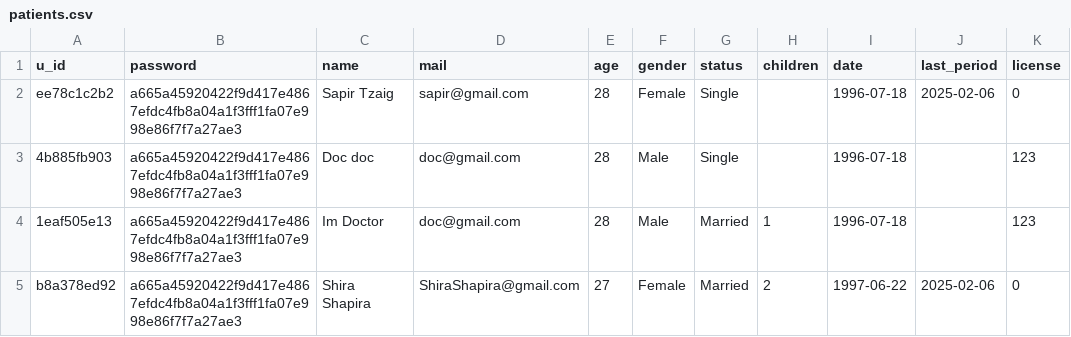
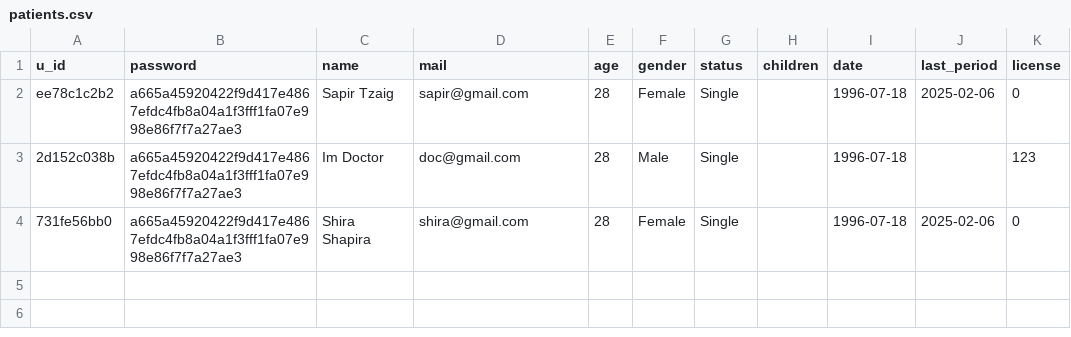
Before and after one commit to SapirTzaig/BellyTag, a CSV file: BellyTagBackend/DB/patients.csv, drawn as a sheet.

```diff
--- a/BellyTagBackend/DB/patients.csv
+++ b/BellyTagBackend/DB/patients.csv
@@ -2,4 +2,3 @@ u_id,password,name,mail,age,gender,status,children,date,last_period,license
 ee78c1c2b2,a665a45920422f9d417e4867efdc4fb8a04a1f3fff1fa07e998e86f7f7a27ae3,Sapir Tzaig,sapir@gmail.com,28,Female,Single,,1996-07-18,2025-02-06,0
-4b885fb903,a665a45920422f9d417e4867efdc4fb8a04a1f3fff1fa07e998e86f7f7a27ae3,Doc doc,doc@gmail.com,28,Male,Single,,1996-07-18,,123
-1eaf505e13,a665a45920422f9d417e4867efdc4fb8a04a1f3fff1fa07e998e86f7f7a27ae3,Im Doctor,doc@gmail.com,28,Male,Married,1,1996-07-18,,123
-b8a378ed92,a665a45920422f9d417e4867efdc4fb8a04a1f3fff1fa07e998e86f7f7a27ae3,Shira Shapira,ShiraShapira@gmail.com,27,Female,Married,2,1997-06-22,2025-02-06,0
+2d152c038b,a665a45920422f9d417e4867efdc4fb8a04a1f3fff1fa07e998e86f7f7a27ae3,Im Doctor,doc@gmail.com,28,Male,Single,,1996-07-18,,123
+731fe56bb0,a665a45920422f9d417e4867efdc4fb8a04a1f3fff1fa07e998e86f7f7a27ae3,Shira Shapira,shira@gmail.com,28,Female,Single,,1996-07-18,2025-02-06,0
```
Also changed, not shown: 2 other files.
